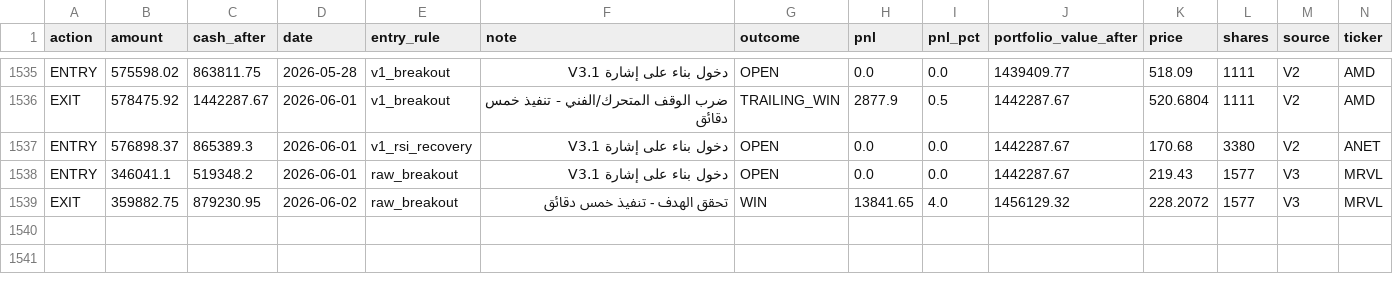
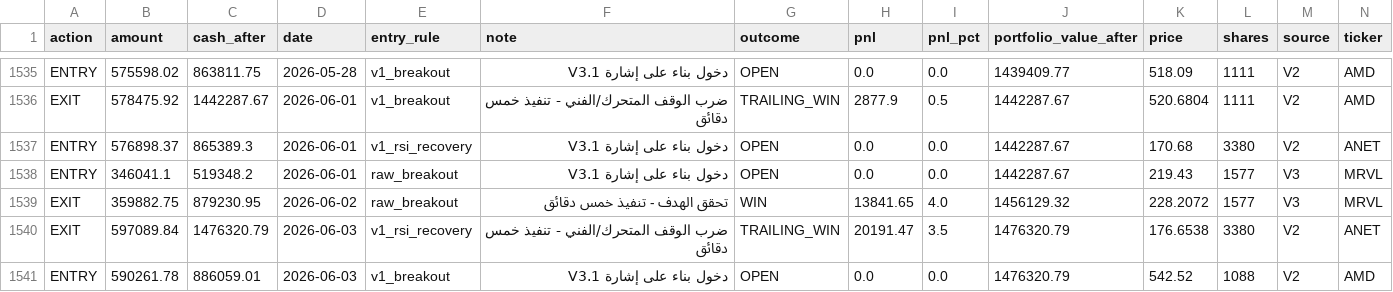
Before and after one commit to Anasmohm/strategy-testing-v2, a CSV file: reports/paper_portfolio_v31_ledger.csv, drawn as a sheet; only a part is shown, gaps mark what is left out; rows hold the shown columns only; the diff names each change by its address in the sheet, - before the commit and + after, or states it on an @@ line.

```diff
--- a/reports/paper_portfolio_v31_ledger.csv
+++ b/reports/paper_portfolio_v31_ledger.csv
+row 1540: EXIT | 597089.84 | 1476320.79 | 2026-06-03 | v1_rsi_recovery | ضرب الوقف المتحرك/الفني - تنفيذ خمس دقائق | TRAILING_WIN | 20191.47 | 3.5 | 1476320.79 | 176.6538 | 3380 | V2 | ANET
+row 1541: ENTRY | 590261.78 | 886059.01 | 2026-06-03 | v1_breakout | دخول بناء على إشارة V3.1 | OPEN | 0.0 | 0.0 | 1476320.79 | 542.52 | 1088 | V2 | AMD
```
Also changed, not shown: reports/paper_equity_curve_v31.csv, reports/paper_trades_v31.csv, 18 other files.
